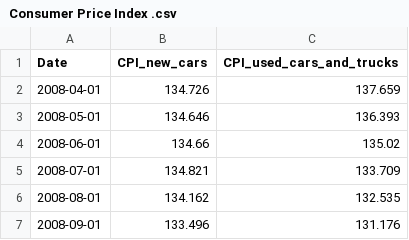
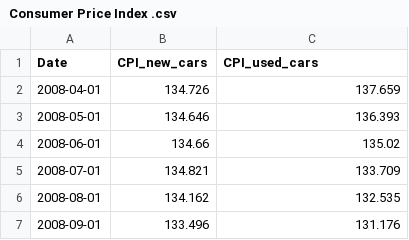
Before and after one commit to NadyaSlb/New_Car_Loan_Analysis, a CSV file: Resources/Consumer Price Index .csv, drawn as a sheet; only a part is shown.

```diff
--- a/Resources/Consumer Price Index .csv
+++ b/Resources/Consumer Price Index .csv
@@ -1,2 +1,2 @@
-Date,CPI_new_cars,CPI_used_cars_and_trucks
+Date,CPI_new_cars,CPI_used_cars
 2008-04-01,134.726,137.659
```
Also changed, not shown: 1 other file.
